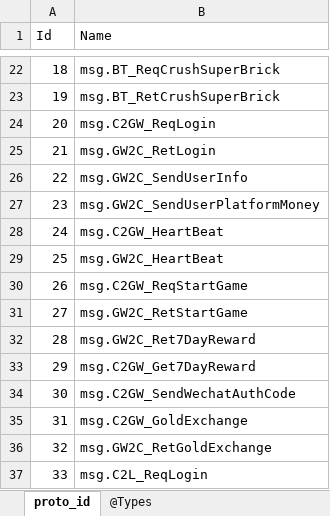
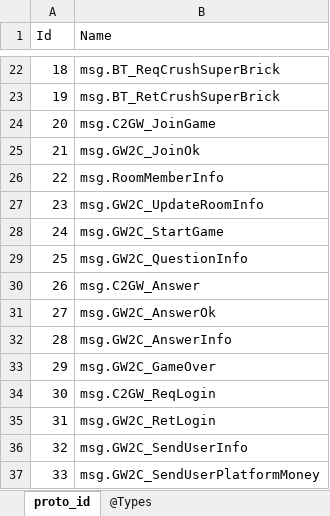
Before and after one commit to gaozhengshuang/answering-games, an Excel workbook: docs/excel/proto_index.xlsx, sheet proto_id, drawn as a sheet; only a part is shown, gaps mark what is left out; the shorter side is filled out with more unchanged rows; values as stored, in another font and other column widths than the file's, no borders; addresses are those after the commit; the diff names each change by its address in the sheet, - before the commit and + after, or states it on an @@ line.

```diff
--- a/docs/excel/proto_index.xlsx (sheet proto_id)
+++ b/docs/excel/proto_index.xlsx (sheet proto_id)
+row 24: 20 | msg.C2GW_JoinGame
+row 25: 21 | msg.GW2C_JoinOk
+row 26: 22 | msg.RoomMemberInfo
+row 27: 23 | msg.GW2C_UpdateRoomInfo
+row 28: 24 | msg.GW2C_StartGame
+row 29: 25 | msg.GW2C_QuestionInfo
+row 30: 26 | msg.C2GW_Answer
+row 31: 27 | msg.GW2C_AnswerOk
+row 32: 28 | msg.GW2C_AnswerInfo
+row 33: 29 | msg.GW2C_GameOver
@@ column A (Id) renumbered from row 34 down @@
```
Also changed, not shown: 20 other files.
